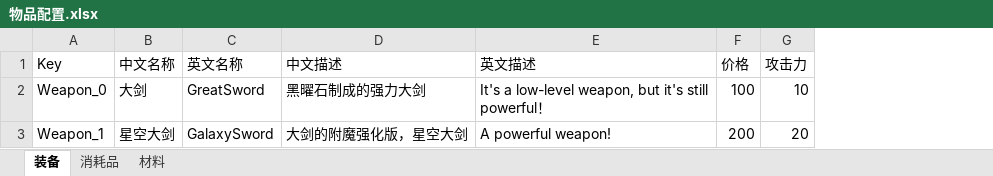
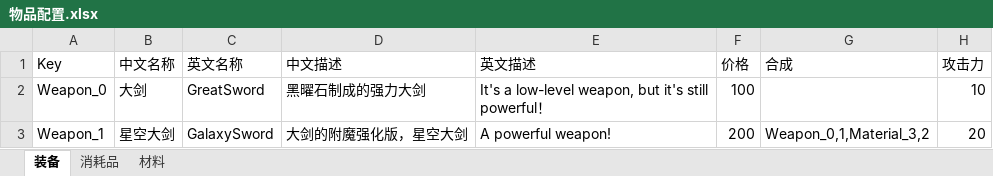
Before and after one commit to EnumaElishF/Relic2Net, an Excel workbook: Assets/Config/Excel/物品配置.xlsx, sheet 装备, drawn as a sheet; values as stored, in another font and other column widths than the file's, no borders; the diff names each change by its address in the sheet, - before the commit and + after, or states it on an @@ line.

```diff
--- a/Assets/Config/Excel/物品配置.xlsx (sheet 装备)
+++ b/Assets/Config/Excel/物品配置.xlsx (sheet 装备)
+column G (合成), row 3: Weapon_0,1,Material_3,2
```
Also changed, not shown: sheet 材料, sheet 消耗品, 13 other files.
